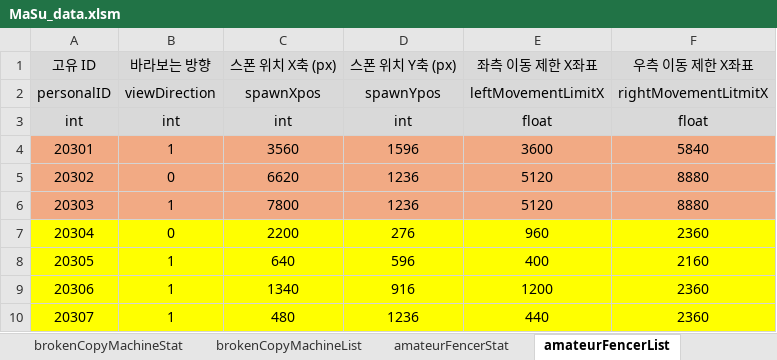
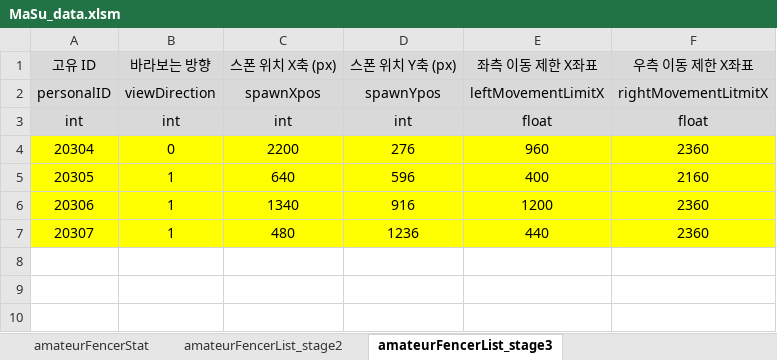
Before and after one commit to kimi5231/B1A2_project1_data, an Excel workbook: data/MaSu_data.xlsm, sheet amateurFencerList_stage3, drawn as a sheet; values as stored, in another font and other column widths than the file's, no borders; the diff names each change by its address in the sheet, - before the commit and + after, or states it on an @@ line.

Commit message:
필드몬스터 list.csv를 stage별로 분리함

```diff
--- a/data/MaSu_data.xlsm (sheet amateurFencerList_stage3)
+++ b/data/MaSu_data.xlsm (sheet amateurFencerList_stage3)
-sheet tab: amateurFencerList
+sheet tab: amateurFencerList_stage3
+sheet tab: amateurFencerList_stage2
-row 4: 20301 | 1 | 3560 | 1596 | 3600 | 5840
-row 5: 20302 | 0 | 6620 | 1236 | 5120 | 8880
-row 6: 20303 | 1 | 7800 | 1236 | 5120 | 8880
```
Also changed, not shown: sheet tiredOfficeWorkerList_stage3, sheet brokenCopyMachineList_stage3, other sheet tabs, 8 other files.
